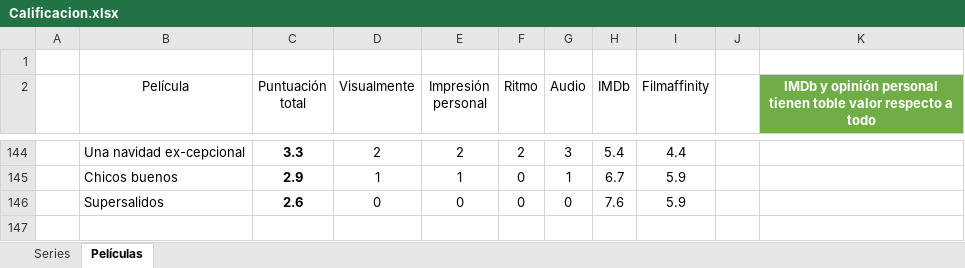
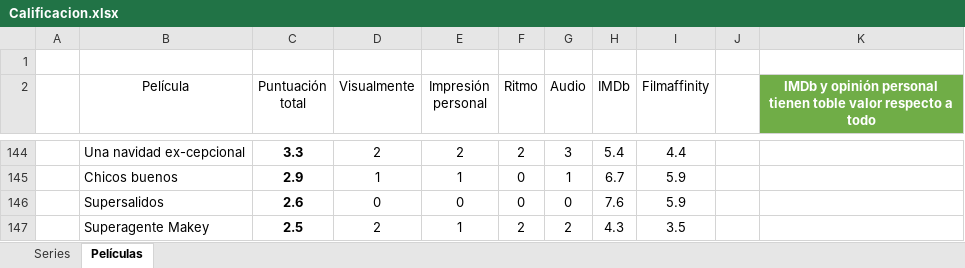
Before and after one commit to jarasa03/Calificacion-de-peliculas-y-series, an Excel workbook: Calificacion.xlsx, sheet Películas, drawn as a sheet; only a part is shown, gaps mark what is left out; values as stored, in another font and other column widths than the file's, no borders; table styles not drawn; the diff names each change by its address in the sheet, - before the commit and + after, or states it on an @@ line.

Commit message:
V. 126 "Superagente Makey"

```diff
--- a/Calificacion.xlsx (sheet Películas)
+++ b/Calificacion.xlsx (sheet Películas)
+row 147:  | Superagente Makey | 2.5 | 2 | 1 | 2 | 2 | 4.3 | 3.5
```
Also changed, not shown: 1 other file.
